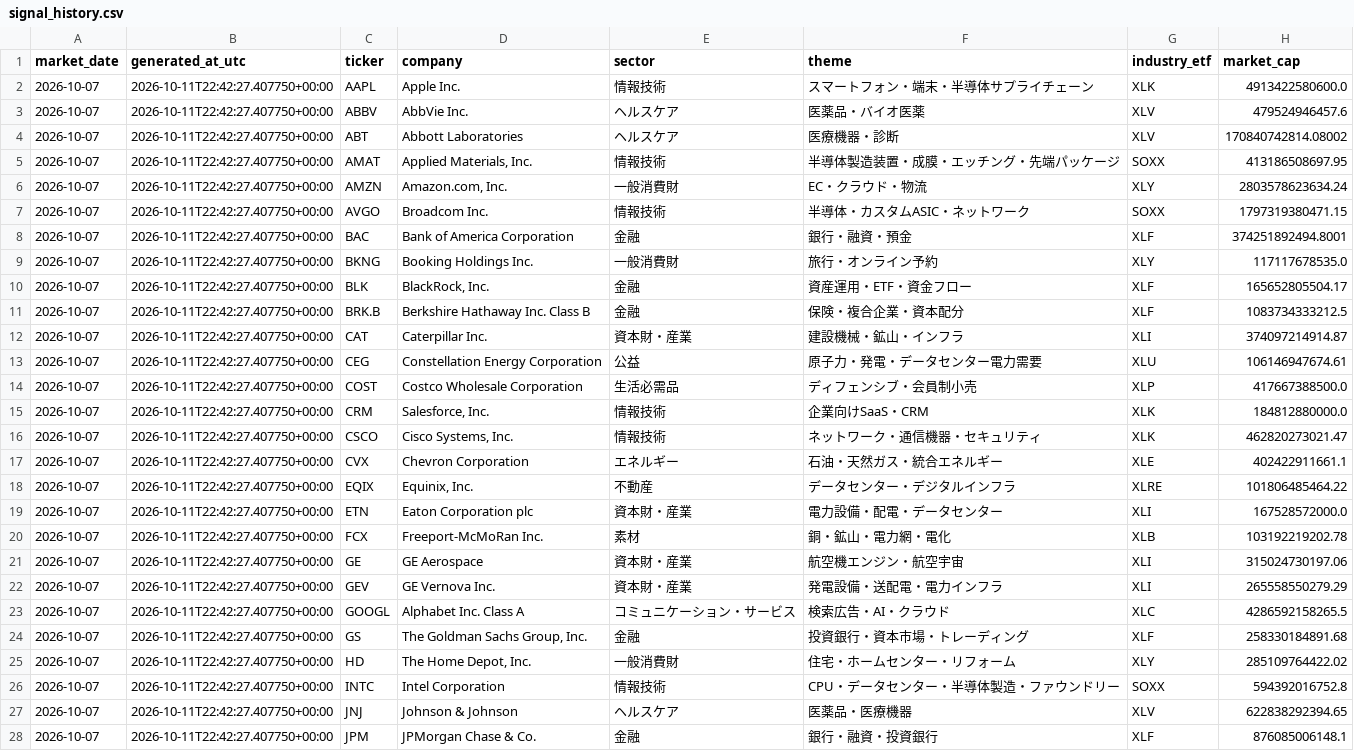
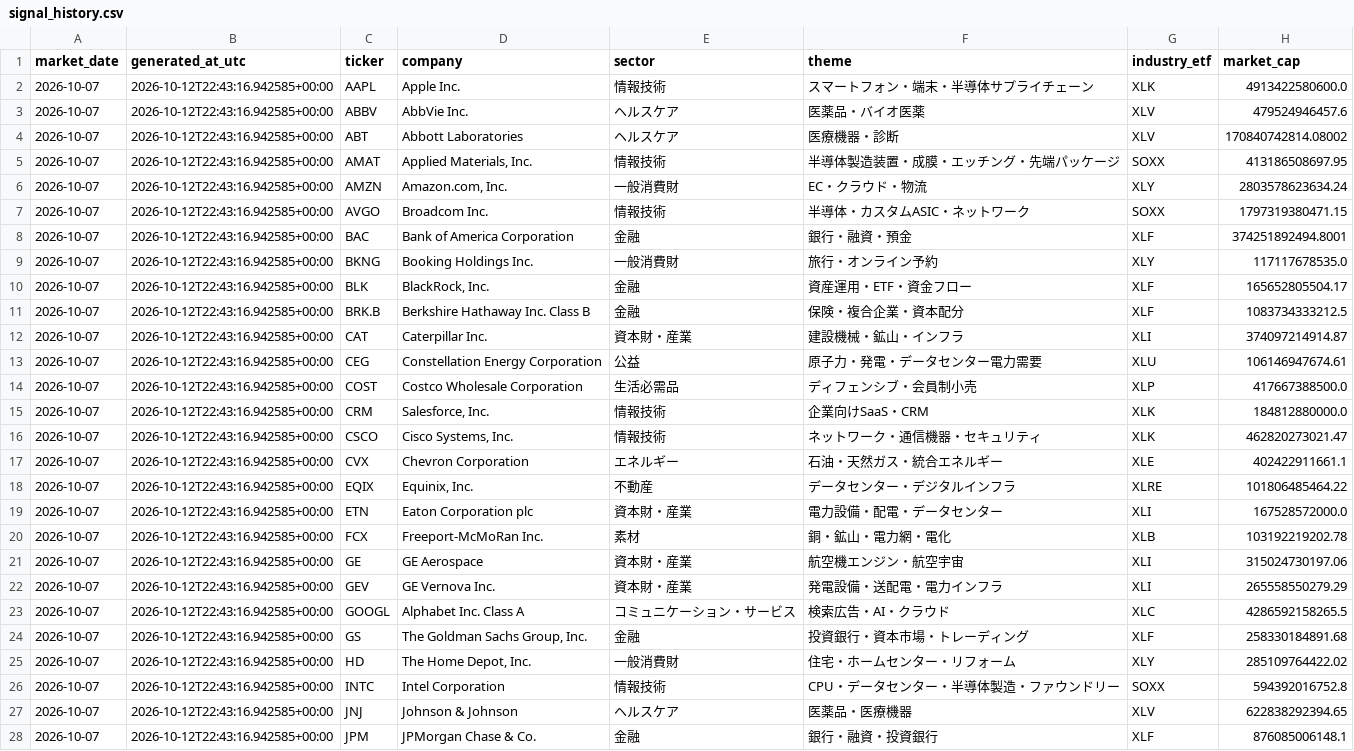
Before and after one commit to kz-Gakunoco/relative-bubble-map, a CSV file: data/signal_history.csv, drawn as a sheet; only a part is shown; the diff covers the shown part only; the diff names each change by its address in the sheet, - before the commit and + after, or states it on an @@ line.

```diff
--- a/data/signal_history.csv
+++ b/data/signal_history.csv
-B2:B28 (generated_at_utc): 2026-10-11T22:42:27.407750+00:00
+B2:B28 (generated_at_utc): 2026-10-12T22:43:16.942585+00:00
```
Also changed, not shown: 27 edited cells elsewhere in this file, 2 other files.
